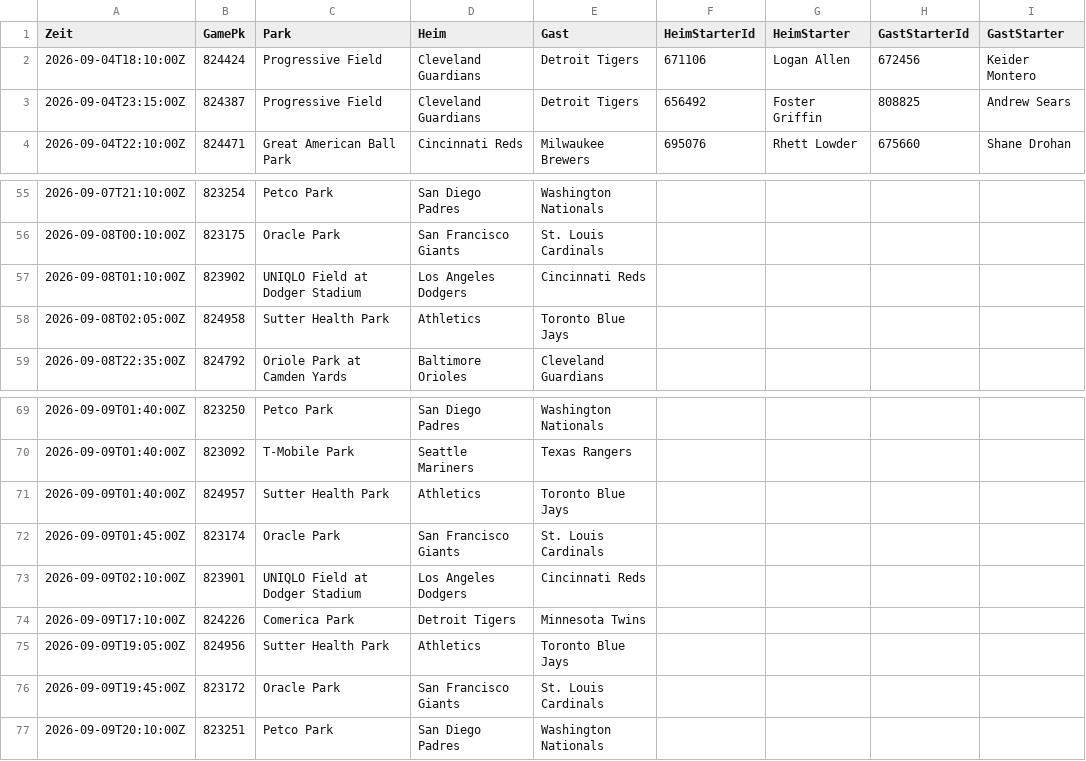
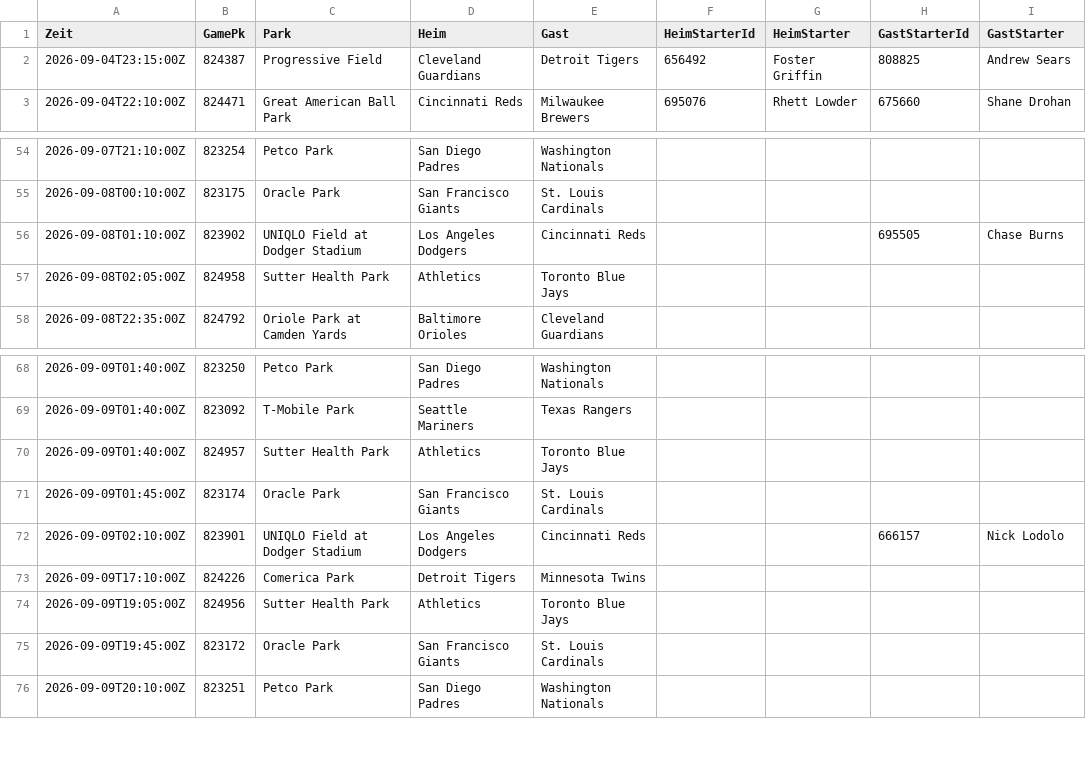
Before and after one commit to gobitodic0007-hash/Wettmodell, a CSV file: daten/mlb-ansetzungen.csv, drawn as a sheet; only a part is shown, gaps mark what is left out.

```diff
--- a/daten/mlb-ansetzungen.csv
+++ b/daten/mlb-ansetzungen.csv
@@ -1,3 +1,2 @@
 Zeit,GamePk,Park,Heim,Gast,HeimStarterId,HeimStarter,GastStarterId,GastStarter
-2026-09-04T18:10:00Z,824424,Progressive Field,Cleveland Guardians,Detroit Tigers,671106,Logan Allen,672456,Keider Montero
 2026-09-04T23:15:00Z,824387,Progressive Field,Cleveland Guardians,Detroit Tigers,656492,Foster Griffin,808825,Andrew Sears
@@ -56,3 +55,3 @@ Zeit,GamePk,Park,Heim,Gast,HeimStarterId,HeimStarter,GastStarterId,GastStarter
 2026-09-08T00:10:00Z,823175,Oracle Park,San Francisco Giants,St. Louis Cardinals,,,,
-2026-09-08T01:10:00Z,823902,UNIQLO Field at Dodger Stadium,Los Angeles Dodgers,Cincinnati Reds,,,,
+2026-09-08T01:10:00Z,823902,UNIQLO Field at Dodger Stadium,Los Angeles Dodgers,Cincinnati Reds,,,695505,Chase Burns
 2026-09-08T02:05:00Z,824958,Sutter Health Park,Athletics,Toronto Blue Jays,,,,
@@ -72,3 +71,3 @@ Zeit,GamePk,Park,Heim,Gast,HeimStarterId,HeimStarter,GastStarterId,GastStarter
 2026-09-09T01:45:00Z,823174,Oracle Park,San Francisco Giants,St. Louis Cardinals,,,,
-2026-09-09T02:10:00Z,823901,UNIQLO Field at Dodger Stadium,Los Angeles Dodgers,Cincinnati Reds,,,,
+2026-09-09T02:10:00Z,823901,UNIQLO Field at Dodger Stadium,Los Angeles Dodgers,Cincinnati Reds,,,666157,Nick Lodolo
 2026-09-09T17:10:00Z,824226,Comerica Park,Detroit Tigers,Minnesota Twins,,,,
```
Also changed, not shown: daten/mlb-pitcher.csv, daten/mlb-starts.csv, 1 other file.
